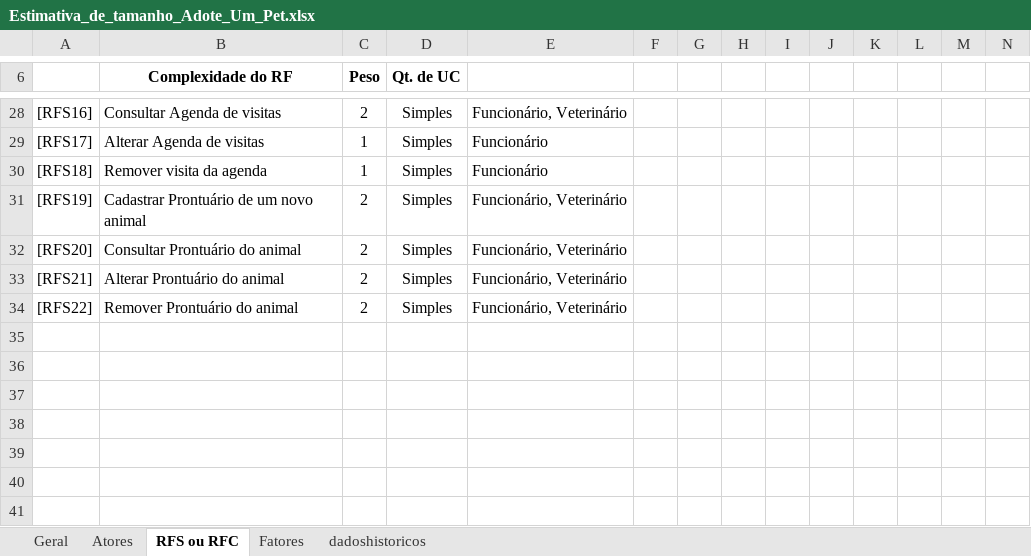
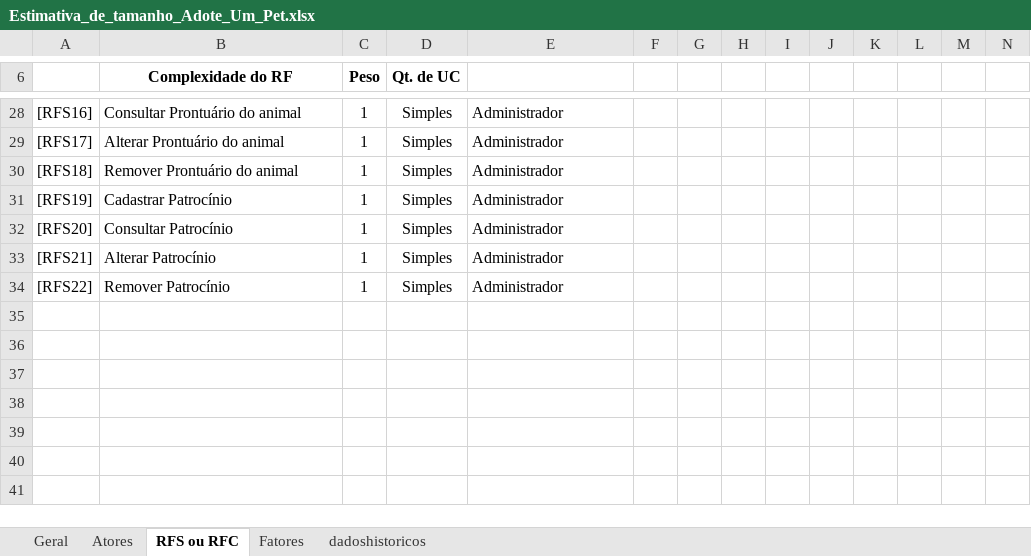
Before and after one commit to carloshssouza/UniversityStudies, an Excel workbook: Projeto_Engenharia_de_Software/Documentação/Estimativa_de_tamanho_Adote_Um_Pet.xlsx, sheet RFS ou RFC, drawn as a sheet; only a part is shown, gaps mark what is left out; values as stored, in another font and other column widths than the file's, no borders; charts and pictures not drawn; the diff covers the shown part only; the diff names each change by its address in the sheet, - before the commit and + after, or states it on an @@ line.

```diff
--- a/Projeto_Engenharia_de_Software/Documentação/Estimativa_de_tamanho_Adote_Um_Pet.xlsx (sheet RFS ou RFC)
+++ b/Projeto_Engenharia_de_Software/Documentação/Estimativa_de_tamanho_Adote_Um_Pet.xlsx (sheet RFS ou RFC)
-B28 (Complexidade do RF): Consultar Agenda de visitas
+B28 (Complexidade do RF): Consultar Prontuário do animal
-C28 (Peso): 2
+C28 (Peso): 1
-E28: Funcionário, Veterinário
+E28: Administrador
-B29 (Complexidade do RF): Alterar Agenda de visitas
+B29 (Complexidade do RF): Alterar Prontuário do animal
-E29:E30: Funcionário
+E29:E30: Administrador
-B30 (Complexidade do RF): Remover visita da agenda
+B30 (Complexidade do RF): Remover Prontuário do animal
-B31 (Complexidade do RF): Cadastrar Prontuário de um novo animal
+B31 (Complexidade do RF): Cadastrar Patrocínio
-C31:C34 (Peso): 2
+C31:C34 (Peso): 1
-E31:E34: Funcionário, Veterinário
+E31:E34: Administrador
-B32 (Complexidade do RF): Consultar Prontuário do animal
+B32 (Complexidade do RF): Consultar Patrocínio
-B33 (Complexidade do RF): Alterar Prontuário do animal
+B33 (Complexidade do RF): Alterar Patrocínio
-B34 (Complexidade do RF): Remover Prontuário do animal
+B34 (Complexidade do RF): Remover Patrocínio
```
Also changed, not shown: 38 edited cells elsewhere in this sheet, sheet Geral, sheet Atores, charts or pictures, 3 other files.
